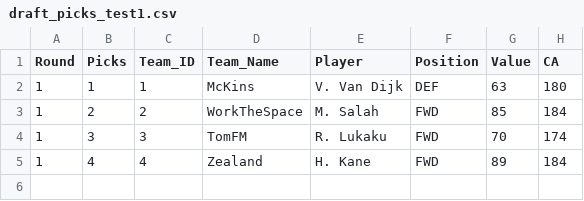
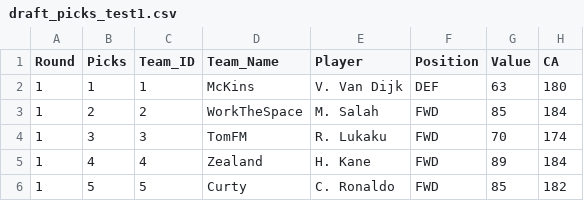
Before and after one commit to rogers1000/fmss, a CSV file: draft_picks_test1.csv, drawn as a sheet; the diff names each change by its address in the sheet, - before the commit and + after, or states it on an @@ line.

Commit message:
Add files via upload

```diff
--- a/draft_picks_test1.csv
+++ b/draft_picks_test1.csv
+row 6: 1 | 5 | 5 | Curty | C. Ronaldo | FWD | 85 | 182
```
